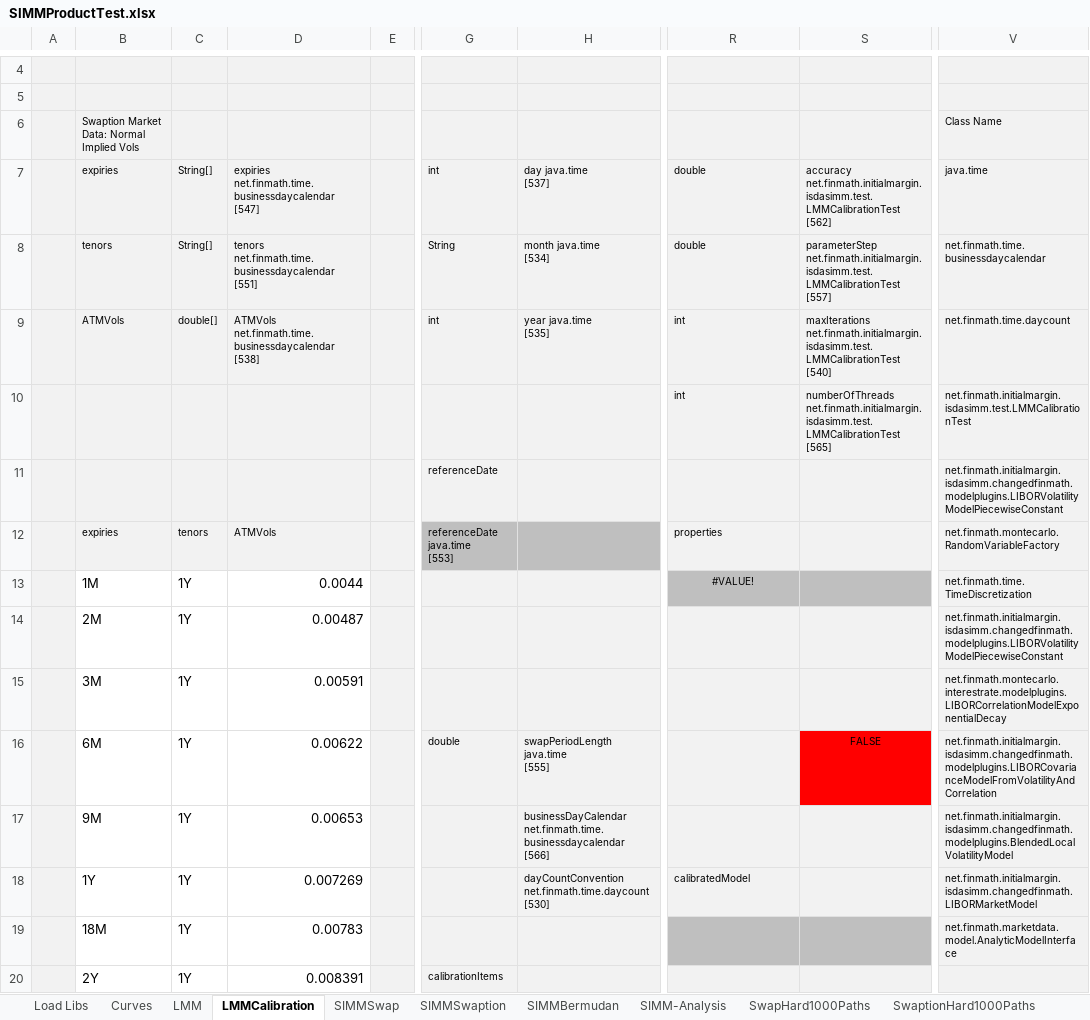
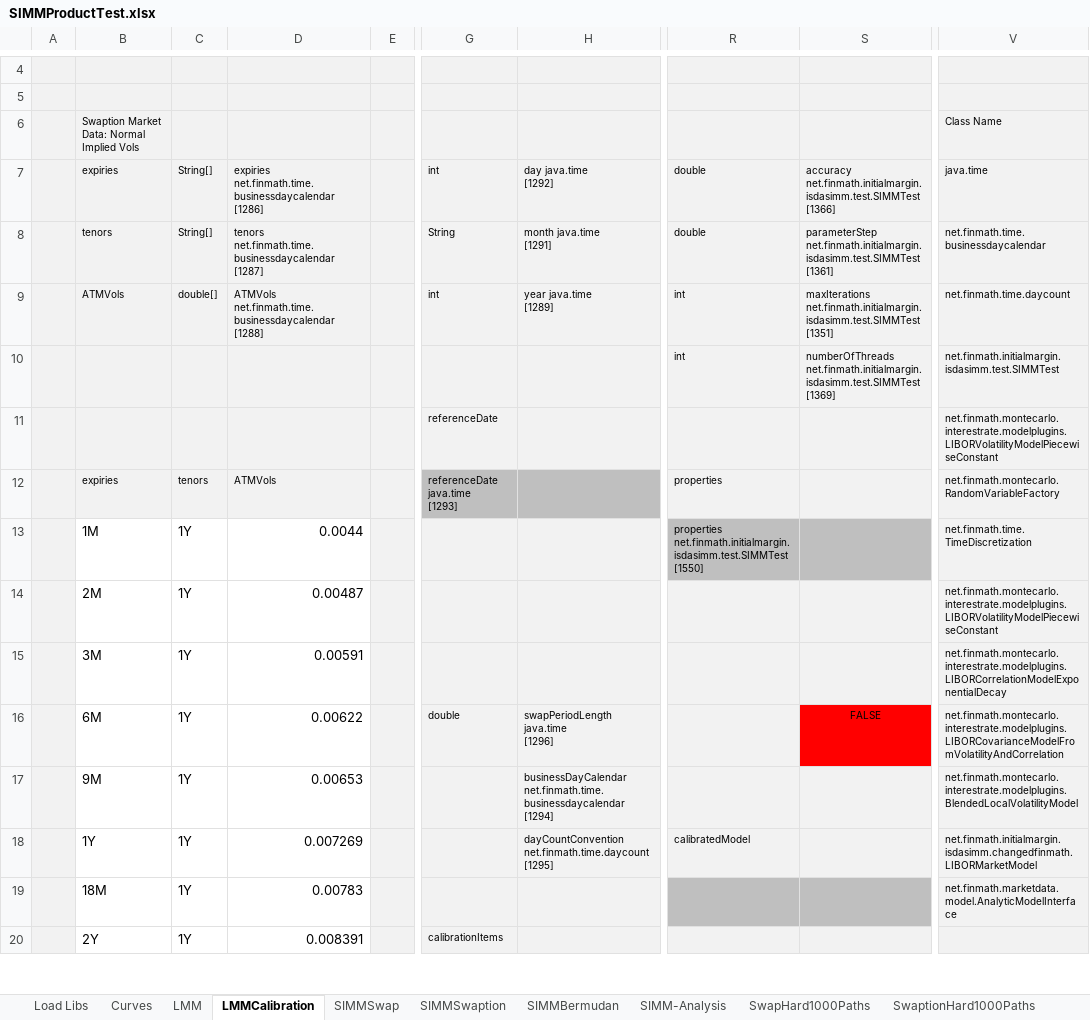
Before and after one commit to finmath/finmath-forward-initial-margin, an Excel workbook: spreadsheets/SIMMProductTest.xlsx, sheet LMMCalibration, drawn as a sheet; only a part is shown, gaps mark what is left out; values as stored, in another font and other column widths than the file's, no borders; ↵ is a line break in a cell; the diff covers the shown part only; the diff names each change by its address in the sheet, - before the commit and + after, or states it on an @@ line.

```diff
--- a/spreadsheets/SIMMProductTest.xlsx (sheet LMMCalibration)
+++ b/spreadsheets/SIMMProductTest.xlsx (sheet LMMCalibration)
-D7: expiries net.finmath.time.businessdaycalendar ↵ [547]
+D7: expiries net.finmath.time.businessdaycalendar ↵ [1286]
-H7: day java.time ↵ [537]
+H7: day java.time ↵ [1292]
-S7: accuracy net.finmath.initialmargin.isdasimm.test.LMMCalibrationTest ↵ [562]
+S7: accuracy net.finmath.initialmargin.isdasimm.test.SIMMTest ↵ [1366]
-D8: tenors net.finmath.time.businessdaycalendar ↵ [551]
+D8: tenors net.finmath.time.businessdaycalendar ↵ [1287]
-H8: month java.time ↵ [534]
+H8: month java.time ↵ [1291]
-S8: parameterStep net.finmath.initialmargin.isdasimm.test.LMMCalibrationTest ↵ [557]
+S8: parameterStep net.finmath.initialmargin.isdasimm.test.SIMMTest ↵ [1361]
-D9: ATMVols net.finmath.time.businessdaycalendar ↵ [538]
+D9: ATMVols net.finmath.time.businessdaycalendar ↵ [1288]
-H9: year java.time ↵ [535]
+H9: year java.time ↵ [1289]
-S9: maxIterations net.finmath.initialmargin.isdasimm.test.LMMCalibrationTest ↵ [540]
+S9: maxIterations net.finmath.initialmargin.isdasimm.test.SIMMTest ↵ [1351]
-S10: numberOfThreads net.finmath.initialmargin.isdasimm.test.LMMCalibrationTest ↵ [565]
+S10: numberOfThreads net.finmath.initialmargin.isdasimm.test.SIMMTest ↵ [1369]
-V10: net.finmath.initialmargin.isdasimm.test.LMMCalibrationTest
+V10: net.finmath.initialmargin.isdasimm.test.SIMMTest
-V11: net.finmath.initialmargin.isdasimm.changedfinmath.modelplugins.LIBORVolatilityModelPiecewiseConstant
+V11: net.finmath.montecarlo.interestrate.modelplugins.LIBORVolatilityModelPiecewiseConstant
-G12: referenceDate java.time ↵ [553]
+G12: referenceDate java.time ↵ [1293]
-R13: #VALUE!
+R13: properties net.finmath.initialmargin.isdasimm.test.SIMMTest ↵ [1550]
-R13 alignment: center
+R13 alignment: left
-V14: net.finmath.initialmargin.isdasimm.changedfinmath.modelplugins.LIBORVolatilityModelPiecewiseConstant
+V14: net.finmath.montecarlo.interestrate.modelplugins.LIBORVolatilityModelPiecewiseConstant
-H16: swapPeriodLength java.time ↵ [555]
+H16: swapPeriodLength java.time ↵ [1296]
-V16: net.finmath.initialmargin.isdasimm.changedfinmath.modelplugins.LIBORCovarianceModelFromVolatilityAndCorrelation
+V16: net.finmath.montecarlo.interestrate.modelplugins.LIBORCovarianceModelFromVolatilityAndCorrelation
-H17: businessDayCalendar net.finmath.time.businessdaycalendar ↵ [566]
+H17: businessDayCalendar net.finmath.time.businessdaycalendar ↵ [1294]
-V17: net.finmath.initialmargin.isdasimm.changedfinmath.modelplugins.BlendedLocalVolatilityModel
+V17: net.finmath.montecarlo.interestrate.modelplugins.BlendedLocalVolatilityModel
-H18: dayCountConvention net.finmath.time.daycount ↵ [530]
+H18: dayCountConvention net.finmath.time.daycount ↵ [1295]
```
Also changed, not shown: 15 edited cells and cell formats elsewhere in this sheet, sheet LMM, sheet SIMM-Analysis, sheet SIMMBermudan, sheet Curves, sheet SIMMSwaption, sheet SIMMSwap, 1 more sheet, other sheet tabs, charts or pictures, spreadsheets/InitialMarginRegression.xlsx.
